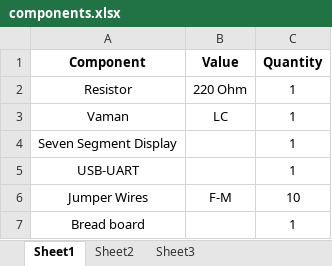
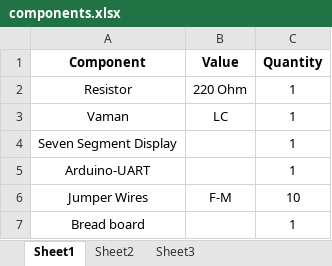
Before and after one commit to gadepall/aiml, an Excel workbook: Gesture_Controlled_sevenseg/tables/components.xlsx, sheet Sheet1, drawn as a sheet; values as stored, in another font and other column widths than the file's, no borders; the diff names each change by its address in the sheet, - before the commit and + after, or states it on an @@ line.

```diff
--- a/Gesture_Controlled_sevenseg/tables/components.xlsx (sheet Sheet1)
+++ b/Gesture_Controlled_sevenseg/tables/components.xlsx (sheet Sheet1)
-A5 (Component): USB-UART
+A5 (Component): Arduino-UART
```
Also changed, not shown: 3 other files.
